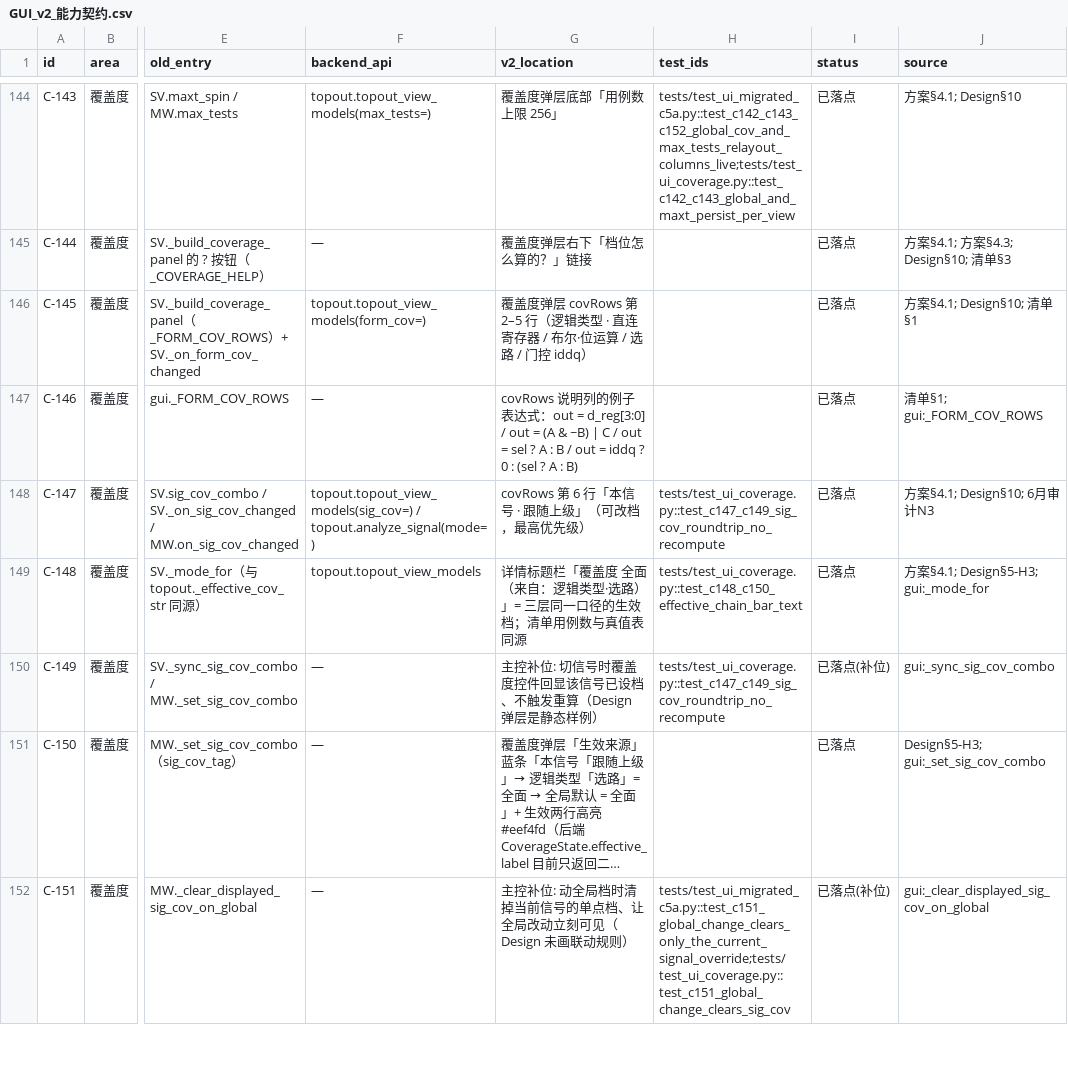
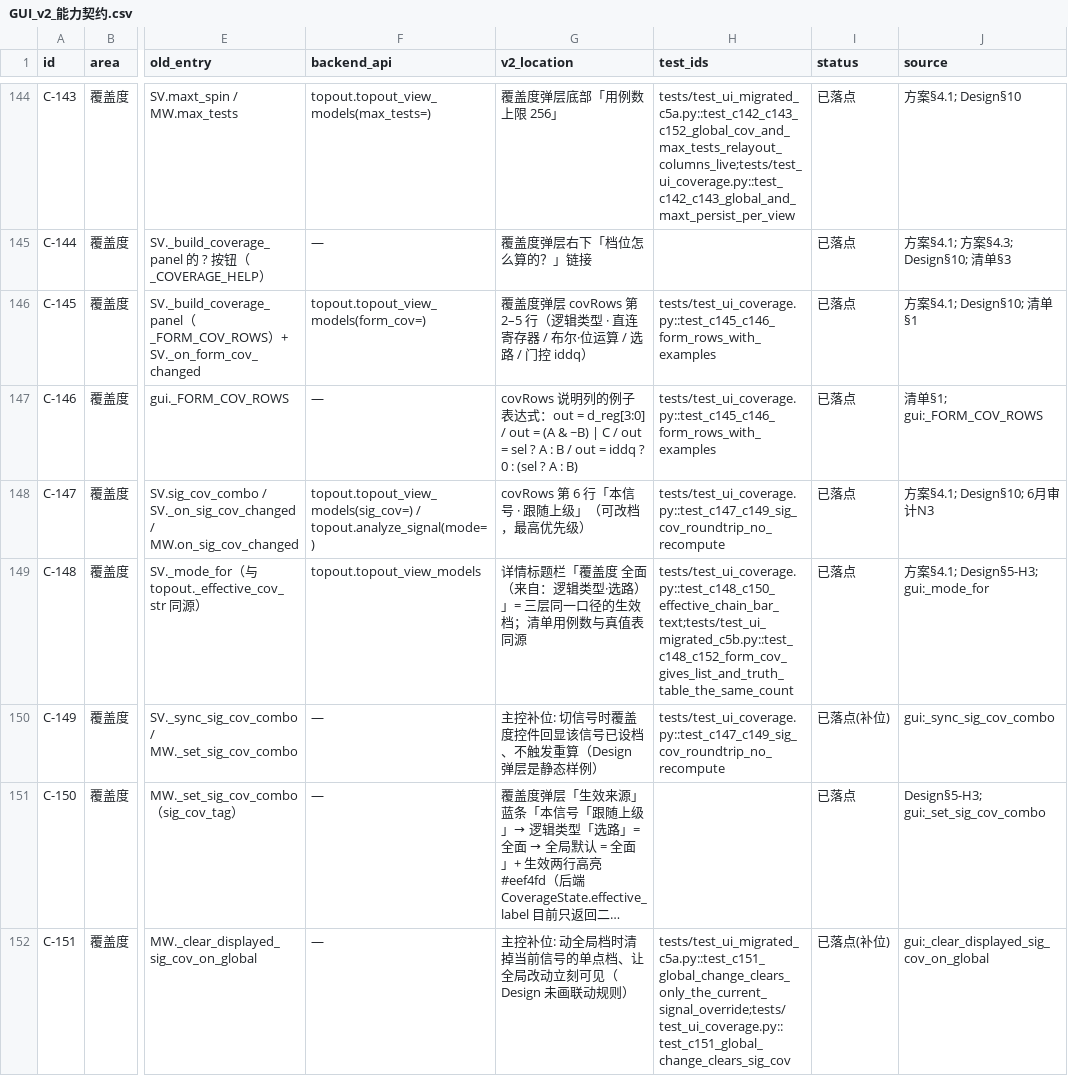
Before and after one commit to weisbert/Dreg_verify, a CSV file: docs/GUI_v2_能力契约.csv, drawn as a sheet; only a part is shown, gaps mark what is left out; long unchanged cells end in …; the diff covers the shown part only; the diff names each change by its address in the sheet, - before the commit and + after, or states it on an @@ line.

```diff
--- a/docs/GUI_v2_能力契约.csv
+++ b/docs/GUI_v2_能力契约.csv
-H146:H147 (test_ids): (empty)
+H146:H147 (test_ids): tests/test_ui_coverage.py::test_c145_c146_form_rows_with_examples
-H149 (test_ids): tests/test_ui_coverage.py::test_c148_c150_effective_chain_bar_text
+H149 (test_ids): tests/test_ui_coverage.py::test_c148_c150_effective_chain_bar_text;tests/test_ui_migrated_c5b.py::test_c148_c152_form_cov_gives_list_and_truth_table_the_same_count
```
Also changed, not shown: 54 edited cells elsewhere in this file, 3 other files.
